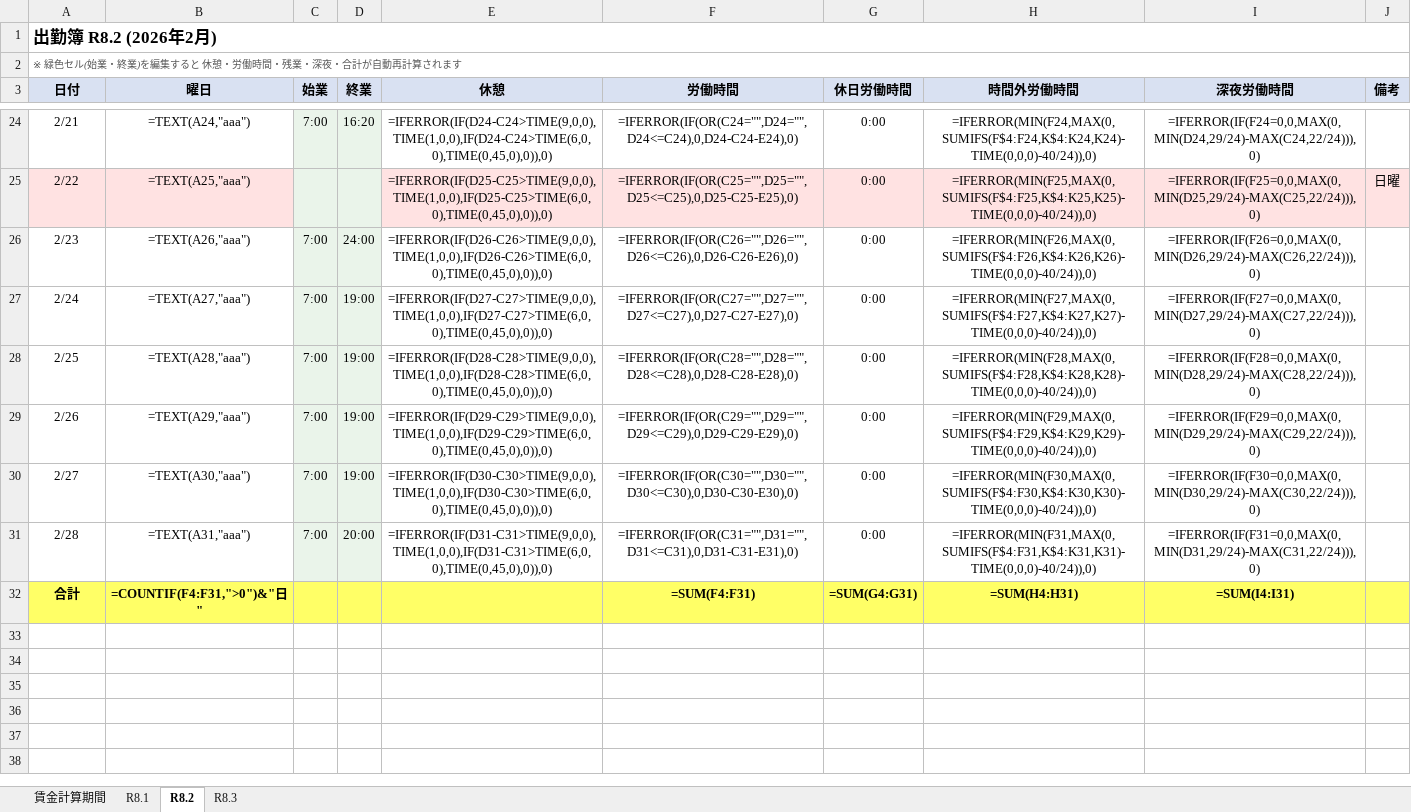
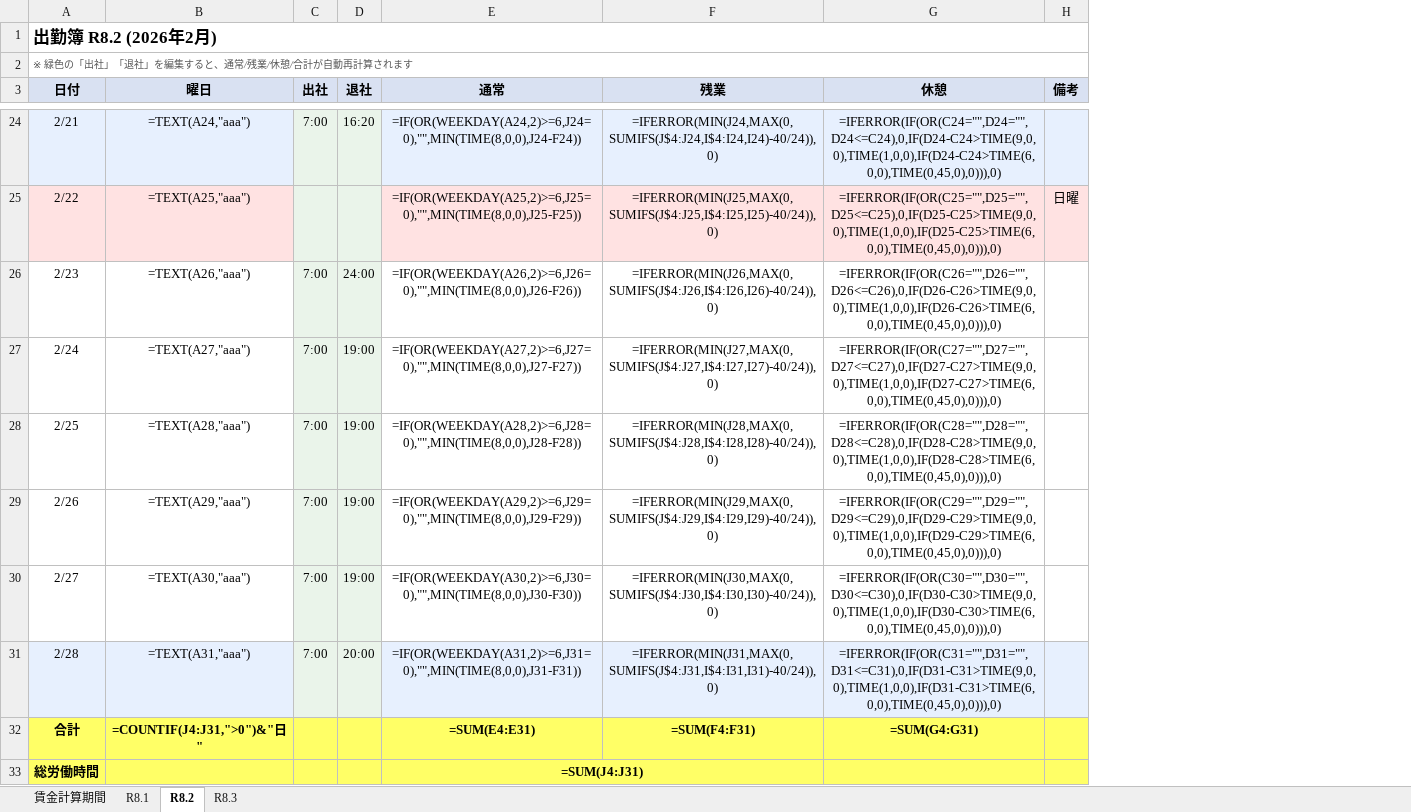
Before and after one commit to yukapis54-cmd/claude-code-orchestra, an Excel workbook: 出勤簿_R8.1-R8.3.xlsx, sheet R8.2, drawn as a sheet; only a part is shown, gaps mark what is left out; values as stored, in another font and other column widths than the file's, no borders; formulas without a stored value are shown as written; removed rows and columns are numbered as before the commit, all else as after; the diff covers the shown part only; the diff names each change by its address in the sheet, - before the commit and + after, or states it on an @@ line.

```diff
--- a/出勤簿_R8.1-R8.3.xlsx (sheet R8.2)
+++ b/出勤簿_R8.1-R8.3.xlsx (sheet R8.2)
+column E (通常), rows 24-32: =IF(OR(WEEKDAY(A24,2)>=6,J24=0),"",MIN(TIME(8,0,0),J24-F24)) | =IF(OR(WEEKDAY(A25,2)>=6,J25=0),"",MIN(TIME(8,0,0),J25-F25)) | =IF(OR(WEEKDAY(A26,2)>=6,J26=0),"",MIN(TIME(8,0,0),J26-F26)) | =IF(OR(WEEKDAY(A27,2)>=6,J27=0),"",MIN(TIME(8,0,0),J27-F27)) | =IF(OR(WEEKDAY(A28,2)>=6,J28=0),"",MIN(TIME(8,0,0),J28-F28)) | =IF(OR(WEEKDAY(A29,2)>=6,J29=0),"",MIN(TIME(8,0,0),J29-F29)) | =IF(OR(WEEKDAY(A30,2)>=6,J30=0),"",MIN(TIME(8,0,0),J30-F30)) | =IF(OR(WEEKDAY(A31,2)>=6,J31=0),"",MIN(TIME(8,0,0),J31-F31)) | =SUM(E4:E31)
+column F (残業), rows 24-32: =IFERROR(MIN(J24,MAX(0,SUMIFS(J$4:J24,I$4:I24,I24)-40/24)),0) | =IFERROR(MIN(J25,MAX(0,SUMIFS(J$4:J25,I$4:I25,I25)-40/24)),0) | =IFERROR(MIN(J26,MAX(0,SUMIFS(J$4:J26,I$4:I26,I26)-40/24)),0) | =IFERROR(MIN(J27,MAX(0,SUMIFS(J$4:J27,I$4:I27,I27)-40/24)),0) | =IFERROR(MIN(J28,MAX(0,SUMIFS(J$4:J28,I$4:I28,I28)-40/24)),0) | =IFERROR(MIN(J29,MAX(0,SUMIFS(J$4:J29,I$4:I29,I29)-40/24)),0) | =IFERROR(MIN(J30,MAX(0,SUMIFS(J$4:J30,I$4:I30,I30)-40/24)),0) | =IFERROR(MIN(J31,MAX(0,SUMIFS(J$4:J31,I$4:I31,I31)-40/24)),0) | =SUM(F4:F31)
-column F (労働時間), rows 24-32: =IFERROR(IF(OR(C24="",D24="",D24<=C24),0,D24-C24-E24),0) | =IFERROR(IF(OR(C25="",D25="",D25<=C25),0,D25-C25-E25),0) | =IFERROR(IF(OR(C26="",D26="",D26<=C26),0,D26-C26-E26),0) | =IFERROR(IF(OR(C27="",D27="",D27<=C27),0,D27-C27-E27),0) | =IFERROR(IF(OR(C28="",D28="",D28<=C28),0,D28-C28-E28),0) | =IFERROR(IF(OR(C29="",D29="",D29<=C29),0,D29-C29-E29),0) | =IFERROR(IF(OR(C30="",D30="",D30<=C30),0,D30-C30-E30),0) | =IFERROR(IF(OR(C31="",D31="",D31<=C31),0,D31-C31-E31),0) | =SUM(F4:F31)
-column G (休日労働時間), rows 24-32: 0:00 | 0:00 | 0:00 | 0:00 | 0:00 | 0:00 | 0:00 | 0:00 | =SUM(G4:G31)
-column H (時間外労働時間), rows 24-32: =IFERROR(MIN(F24,MAX(0,SUMIFS(F$4:F24,K$4:K24,K24)-TIME(0,0,0)-40/24)),0) | =IFERROR(MIN(F25,MAX(0,SUMIFS(F$4:F25,K$4:K25,K25)-TIME(0,0,0)-40/24)),0) | =IFERROR(MIN(F26,MAX(0,SUMIFS(F$4:F26,K$4:K26,K26)-TIME(0,0,0)-40/24)),0) | =IFERROR(MIN(F27,MAX(0,SUMIFS(F$4:F27,K$4:K27,K27)-TIME(0,0,0)-40/24)),0) | =IFERROR(MIN(F28,MAX(0,SUMIFS(F$4:F28,K$4:K28,K28)-TIME(0,0,0)-40/24)),0) | =IFERROR(MIN(F29,MAX(0,SUMIFS(F$4:F29,K$4:K29,K29)-TIME(0,0,0)-40/24)),0) | =IFERROR(MIN(F30,MAX(0,SUMIFS(F$4:F30,K$4:K30,K30)-TIME(0,0,0)-40/24)),0) | =IFERROR(MIN(F31,MAX(0,SUMIFS(F$4:F31,K$4:K31,K31)-TIME(0,0,0)-40/24)),0) | =SUM(H4:H31)
@@ column I (深夜労働時間) hidden, rows 24-32: =IFERROR(IF(F24=0,0,MAX(0,MIN(D24,29/24)-MAX(C24,22/24))),0) | =IFERROR(IF(F25=0,0,MAX(0,MIN(D25,29/24)-MAX(C25,22/24))),0) | =IFERROR(IF(F26=0,0,MAX(0,MIN(D26,29/24)-MAX(C26,22/24))),0) | =IFERROR(IF(F27=0,0,MAX(0,MIN(D27,29/24)-MAX(C27,22/24))),0) | =IFERROR(IF(F28=0,0,MAX(0,MIN(D28,29/24)-MAX(C28,22/24))),0) | =IFERROR(IF(F29=0,0,MAX(0,MIN(D29,29/24)-MAX(C29,22/24))),0) | =IFERROR(IF(F30=0,0,MAX(0,MIN(D30,29/24)-MAX(C30,22/24))),0) | =IFERROR(IF(F31=0,0,MAX(0,MIN(D31,29/24)-MAX(C31,22/24))),0) | =SUM(I4:I31) @@
-A2 (日付): ※ 緑色セル(始業・終業)を編集すると 休憩・労働時間・残業・深夜・合計が自動再計算されます
+A2 (日付): ※ 緑色の「出社」「退社」を編集すると、通常/残業/休憩/合計が自動再計算されます
-C3: 始業
+C3: 出社
-D3: 終業
+D3: 退社
-A24:B24 fill: none
+A24:B24 fill: #E7F0FE
-G24 (休憩): =IFERROR(IF(D24-C24>TIME(9,0,0),TIME(1,0,0),IF(D24-C24>TIME(6,0,0),TIME(0,45,0),0)),0)
+G24 (休憩): =IFERROR(IF(OR(C24="",D24="",D24<=C24),0,IF(D24-C24>TIME(9,0,0),TIME(1,0,0),IF(D24-C24>TIME(6,0,0),TIME(0,45,0),0))),0)
-G24 fill: none
+G24 fill: #E7F0FE
-H24 fill: none
+H24 fill: #E7F0FE
-G25 (休憩): =IFERROR(IF(D25-C25>TIME(9,0,0),TIME(1,0,0),IF(D25-C25>TIME(6,0,0),TIME(0,45,0),0)),0)
+G25 (休憩): =IFERROR(IF(OR(C25="",D25="",D25<=C25),0,IF(D25-C25>TIME(9,0,0),TIME(1,0,0),IF(D25-C25>TIME(6,0,0),TIME(0,45,0),0))),0)
-G26 (休憩): =IFERROR(IF(D26-C26>TIME(9,0,0),TIME(1,0,0),IF(D26-C26>TIME(6,0,0),TIME(0,45,0),0)),0)
+G26 (休憩): =IFERROR(IF(OR(C26="",D26="",D26<=C26),0,IF(D26-C26>TIME(9,0,0),TIME(1,0,0),IF(D26-C26>TIME(6,0,0),TIME(0,45,0),0))),0)
-G27 (休憩): =IFERROR(IF(D27-C27>TIME(9,0,0),TIME(1,0,0),IF(D27-C27>TIME(6,0,0),TIME(0,45,0),0)),0)
+G27 (休憩): =IFERROR(IF(OR(C27="",D27="",D27<=C27),0,IF(D27-C27>TIME(9,0,0),TIME(1,0,0),IF(D27-C27>TIME(6,0,0),TIME(0,45,0),0))),0)
-G28 (休憩): =IFERROR(IF(D28-C28>TIME(9,0,0),TIME(1,0,0),IF(D28-C28>TIME(6,0,0),TIME(0,45,0),0)),0)
+G28 (休憩): =IFERROR(IF(OR(C28="",D28="",D28<=C28),0,IF(D28-C28>TIME(9,0,0),TIME(1,0,0),IF(D28-C28>TIME(6,0,0),TIME(0,45,0),0))),0)
-G29 (休憩): =IFERROR(IF(D29-C29>TIME(9,0,0),TIME(1,0,0),IF(D29-C29>TIME(6,0,0),TIME(0,45,0),0)),0)
+G29 (休憩): =IFERROR(IF(OR(C29="",D29="",D29<=C29),0,IF(D29-C29>TIME(9,0,0),TIME(1,0,0),IF(D29-C29>TIME(6,0,0),TIME(0,45,0),0))),0)
-G30 (休憩): =IFERROR(IF(D30-C30>TIME(9,0,0),TIME(1,0,0),IF(D30-C30>TIME(6,0,0),TIME(0,45,0),0)),0)
+G30 (休憩): =IFERROR(IF(OR(C30="",D30="",D30<=C30),0,IF(D30-C30>TIME(9,0,0),TIME(1,0,0),IF(D30-C30>TIME(6,0,0),TIME(0,45,0),0))),0)
-A31:B31 fill: none
+A31:B31 fill: #E7F0FE
-G31 (休憩): =IFERROR(IF(D31-C31>TIME(9,0,0),TIME(1,0,0),IF(D31-C31>TIME(6,0,0),TIME(0,45,0),0)),0)
+G31 (休憩): =IFERROR(IF(OR(C31="",D31="",D31<=C31),0,IF(D31-C31>TIME(9,0,0),TIME(1,0,0),IF(D31-C31>TIME(6,0,0),TIME(0,45,0),0))),0)
-G31 fill: none
+G31 fill: #E7F0FE
-H31 fill: none
+H31 fill: #E7F0FE
-B32 (曜日): =COUNTIF(F4:F31,">0")&"日"
+B32 (曜日): =COUNTIF(J4:J31,">0")&"日"
-G32 (休憩): (empty)
+G32 (休憩): =SUM(G4:G31)
+row 33: 総労働時間 |  |  |  | =SUM(J4:J31)
```
Also changed, not shown: 20 edited cells and cell formats elsewhere in this sheet, sheet R8.3, sheet R8.1, sheet 賃金計算期間, hidden cells, 1 other file.
